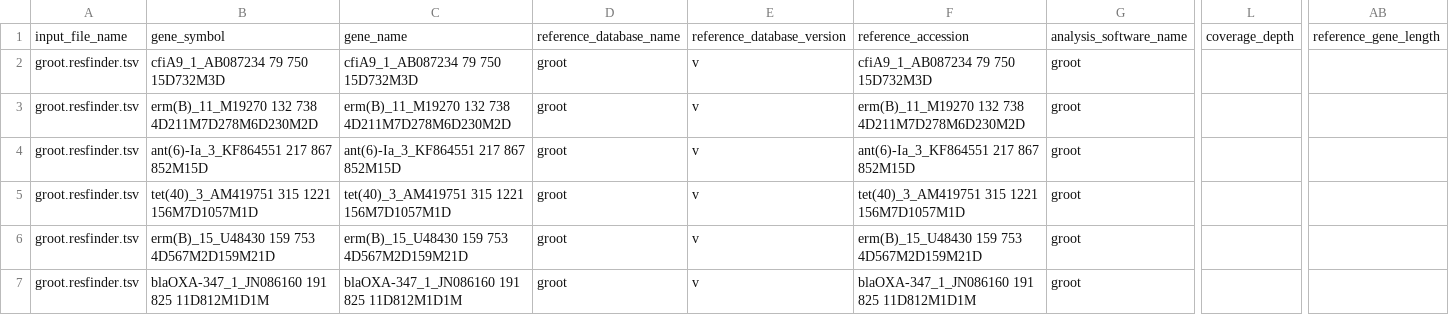
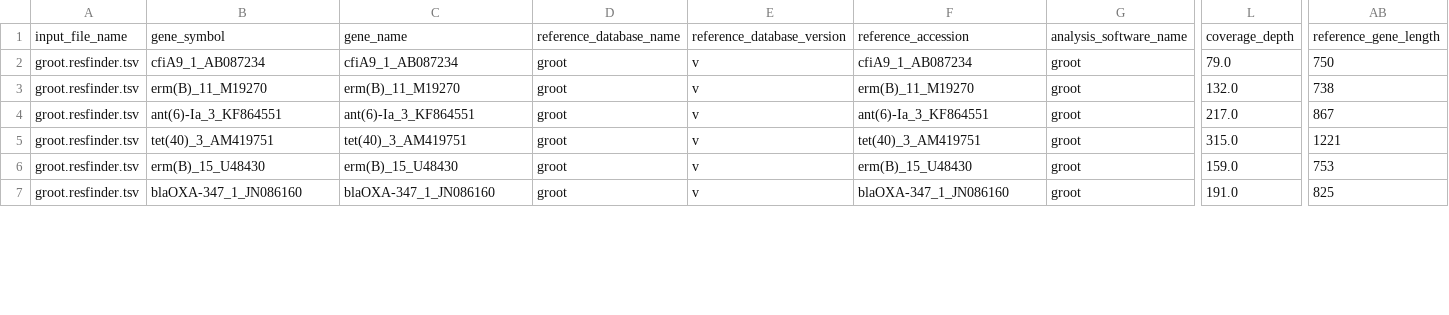
Before and after one commit to BigDataBiology/argNorm, a TSV file: examples/hamronized/groot.resfinder.tsv, drawn as a sheet; only a part is shown, gaps mark what is left out; the diff covers the shown part only; the diff names each change by its address in the sheet, - before the commit and + after, or states it on an @@ line.

```diff
--- a/examples/hamronized/groot.resfinder.tsv
+++ b/examples/hamronized/groot.resfinder.tsv
-B2: cfiA9_1_AB087234 79 750 15D732M3D
+B2: cfiA9_1_AB087234
-C2: cfiA9_1_AB087234 79 750 15D732M3D
+C2: cfiA9_1_AB087234
-F2: cfiA9_1_AB087234 79 750 15D732M3D
+F2: cfiA9_1_AB087234
-L2: (empty)
+L2: 79.0
-AB2: (empty)
+AB2: 750
-B3: erm(B)_11_M19270 132 738 4D211M7D278M6D230M2D
+B3: erm(B)_11_M19270
-C3: erm(B)_11_M19270 132 738 4D211M7D278M6D230M2D
+C3: erm(B)_11_M19270
-F3: erm(B)_11_M19270 132 738 4D211M7D278M6D230M2D
+F3: erm(B)_11_M19270
-L3: (empty)
+L3: 132.0
-AB3: (empty)
+AB3: 738
-B4: ant(6)-Ia_3_KF864551 217 867 852M15D
+B4: ant(6)-Ia_3_KF864551
-C4: ant(6)-Ia_3_KF864551 217 867 852M15D
+C4: ant(6)-Ia_3_KF864551
-F4: ant(6)-Ia_3_KF864551 217 867 852M15D
+F4: ant(6)-Ia_3_KF864551
-L4: (empty)
+L4: 217.0
-AB4: (empty)
+AB4: 867
-B5: tet(40)_3_AM419751 315 1221 156M7D1057M1D
+B5: tet(40)_3_AM419751
-C5: tet(40)_3_AM419751 315 1221 156M7D1057M1D
+C5: tet(40)_3_AM419751
-F5: tet(40)_3_AM419751 315 1221 156M7D1057M1D
+F5: tet(40)_3_AM419751
-L5: (empty)
+L5: 315.0
-AB5: (empty)
+AB5: 1221
-B6: erm(B)_15_U48430 159 753 4D567M2D159M21D
+B6: erm(B)_15_U48430
-C6: erm(B)_15_U48430 159 753 4D567M2D159M21D
+C6: erm(B)_15_U48430
-F6: erm(B)_15_U48430 159 753 4D567M2D159M21D
+F6: erm(B)_15_U48430
-L6: (empty)
+L6: 159.0
-AB6: (empty)
+AB6: 753
-B7: blaOXA-347_1_JN086160 191 825 11D812M1D1M
+B7: blaOXA-347_1_JN086160
-C7: blaOXA-347_1_JN086160 191 825 11D812M1D1M
+C7: blaOXA-347_1_JN086160
-F7: blaOXA-347_1_JN086160 191 825 11D812M1D1M
+F7: blaOXA-347_1_JN086160
-L7: (empty)
+L7: 191.0
-AB7: (empty)
+AB7: 825
```
Also changed, not shown: 110 edited cells elsewhere in this file, examples/hamronized/groot.argannot.tsv, examples/hamronized/groot.card.tsv, 33 other files.
